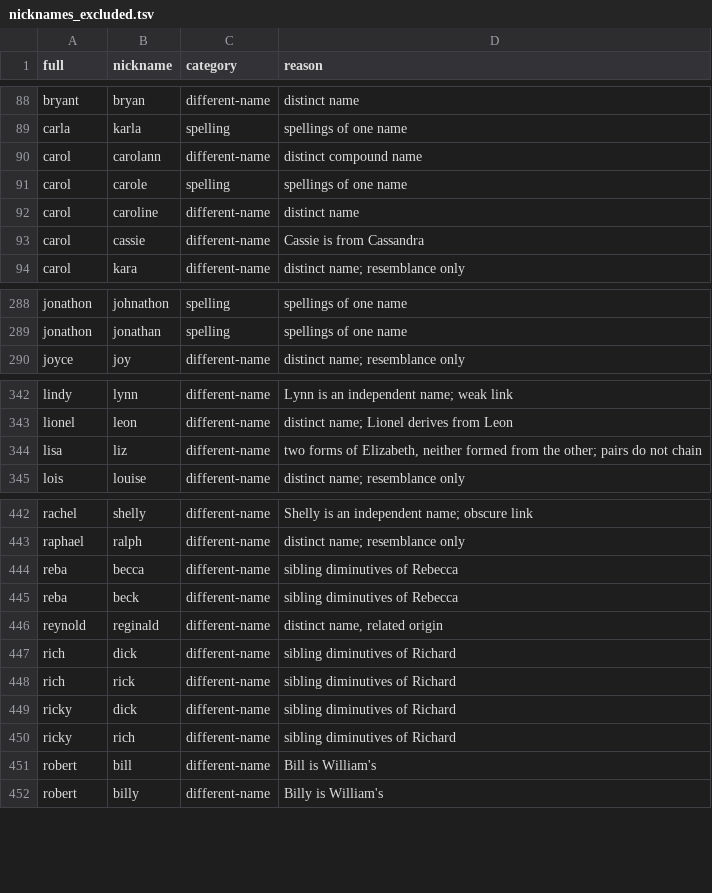
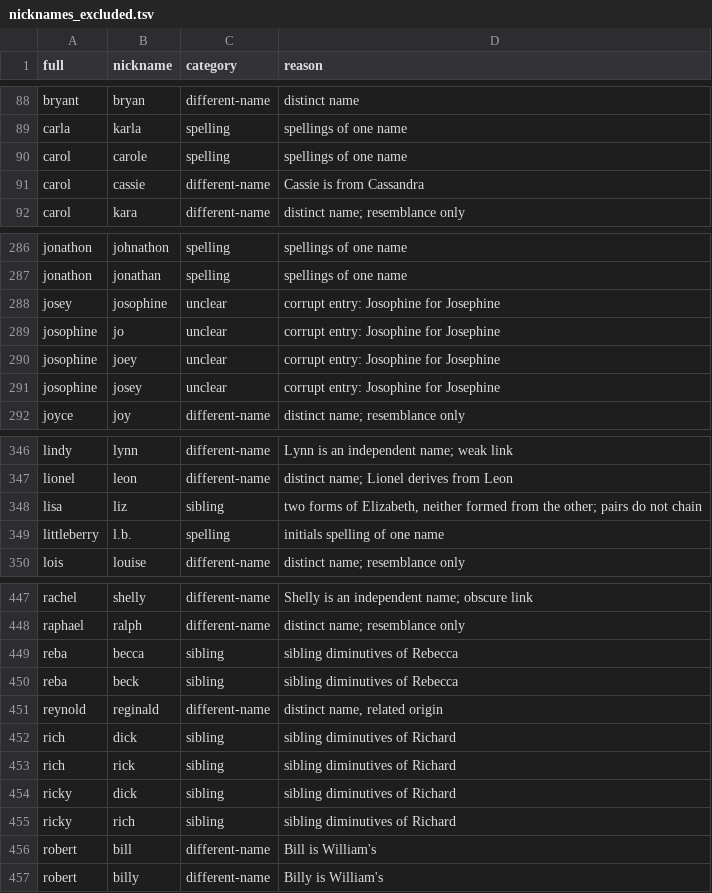
Before and after one commit to derek73/python-nameparser, a TSV file: tools/vocab/nicknames_excluded.tsv, drawn as a sheet; only a part is shown, gaps mark what is left out; the diff covers the shown part only.

```diff
--- a/tools/vocab/nicknames_excluded.tsv
+++ b/tools/vocab/nicknames_excluded.tsv
@@ -89,5 +89,3 @@ bryant	bryan	different-name	distinct name
 carla	karla	spelling	spellings of one name
-carol	carolann	different-name	distinct compound name
 carol	carole	spelling	spellings of one name
-carol	caroline	different-name	distinct name
 carol	cassie	different-name	Cassie is from Cassandra
@@ -289,2 +287,6 @@ jonathon	johnathon	spelling	spellings of one name
 jonathon	jonathan	spelling	spellings of one name
+josey	josophine	unclear	corrupt entry: Josophine for Josephine
+josophine	jo	unclear	corrupt entry: Josophine for Josephine
+josophine	joey	unclear	corrupt entry: Josophine for Josephine
+josophine	josey	unclear	corrupt entry: Josophine for Josephine
 joyce	joy	different-name	distinct name; resemblance only
@@ -343,3 +347,4 @@ lindy	lynn	different-name	Lynn is an independent name; weak link
 lionel	leon	different-name	distinct name; Lionel derives from Leon
-lisa	liz	different-name	two forms of Elizabeth, neither formed from the other; pairs do not chain
+lisa	liz	sibling	two forms of Elizabeth, neither formed from the other; pairs do not chain
+littleberry	l.b.	spelling	initials spelling of one name
 lois	louise	different-name	distinct name; resemblance only
@@ -443,9 +448,9 @@ rachel	shelly	different-name	Shelly is an independent name; obscure link
 raphael	ralph	different-name	distinct name; resemblance only
-reba	becca	different-name	sibling diminutives of Rebecca
-reba	beck	different-name	sibling diminutives of Rebecca
+reba	becca	sibling	sibling diminutives of Rebecca
+reba	beck	sibling	sibling diminutives of Rebecca
 reynold	reginald	different-name	distinct name, related origin
-rich	dick	different-name	sibling diminutives of Richard
-rich	rick	different-name	sibling diminutives of Richard
-ricky	dick	different-name	sibling diminutives of Richard
-ricky	rich	different-name	sibling diminutives of Richard
+rich	dick	sibling	sibling diminutives of Richard
+rich	rick	sibling	sibling diminutives of Richard
+ricky	dick	sibling	sibling diminutives of Richard
+ricky	rich	sibling	sibling diminutives of Richard
 robert	bill	different-name	Bill is William's
```
Also changed, not shown: 2 added rows and 9 edited cells elsewhere in this file, 11 other files.
